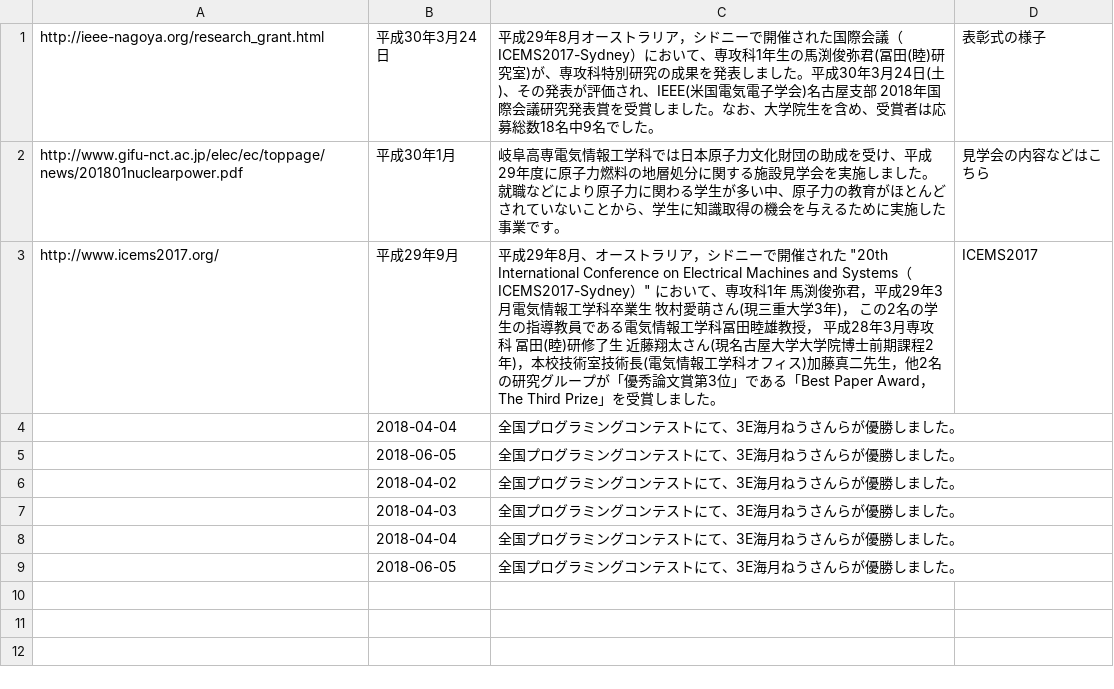
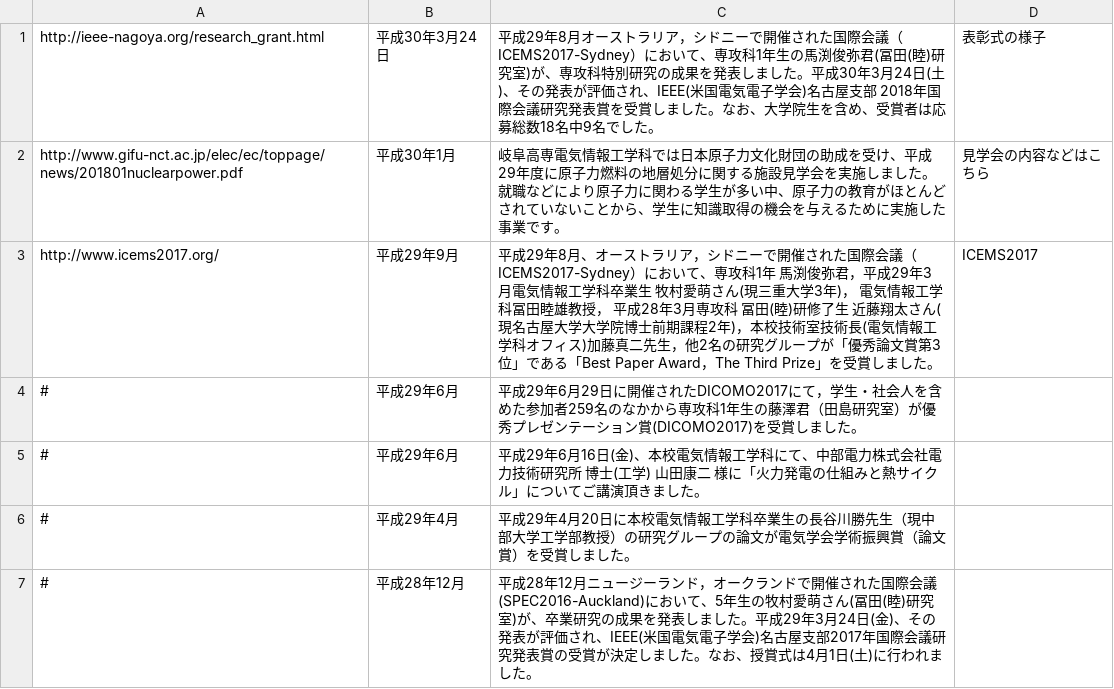
Before and after one commit to prismistim/nitgc_e_hp, a CSV file: csv/news.csv, drawn as a sheet.

Commit message:
[修正] newsを現在掲載されているものに差し替え

```diff
--- a/csv/news.csv
+++ b/csv/news.csv
@@ -2,8 +2,6 @@ http://ieee-nagoya.org/research_grant.html,平成30年3月24日,平成29年8月
 http://www.gifu-nct.ac.jp/elec/ec/toppage/news/201801nuclearpower.pdf,平成30年1月,岐阜高専電気情報工学科では日本原子力文化財団の助成を受け、平成29年度に原子力燃料の地層処分に関する施設見学会を実施しました。就職などにより原子力に関わる学生が多い中、原子力の教育がほとんどされていないことから、学生に知識取得の機会を与えるために実施した事業です。,見学会の内容などはこちら
-http://www.icems2017.org/,平成29年9月,平成29年8月、オーストラリア，シドニーで開催された "20th International Conference on Electrical Machines and Systems（ICEMS2017-Sydney）" において、専攻科1年 馬渕俊弥君，平成29年3月電気情報工学科卒業生 牧村愛萌さん(現三重大学3年)， この2名の学生の指導教員である電気情報工学科冨田睦雄教授， 平成28年3月専攻科 冨田(睦)研修了生 近藤翔太さん(現名古屋大学大学院博士前期課程2年)，本校技術室技術長(電気情報工学科オフィス)加藤真二先生，他2名の研究グループが「優秀論文賞第3位」である「Best Paper Award，The Third Prize」を受賞しました。 ,ICEMS2017
-,2018-04-04, 全国プログラミングコンテストにて、3E海月ねうさんらが優勝しました。
-,2018-06-05, 全国プログラミングコンテストにて、3E海月ねうさんらが優勝しました。
-,2018-04-02, 全国プログラミングコンテストにて、3E海月ねうさんらが優勝しました。
-,2018-04-03, 全国プログラミングコンテストにて、3E海月ねうさんらが優勝しました。
-,2018-04-04, 全国プログラミングコンテストにて、3E海月ねうさんらが優勝しました。
-,2018-06-05, 全国プログラミングコンテストにて、3E海月ねうさんらが優勝しました。
+http://www.icems2017.org/,平成29年9月,平成29年8月、オーストラリア，シドニーで開催された国際会議（ICEMS2017-Sydney）において、専攻科1年 馬渕俊弥君，平成29年3月電気情報工学科卒業生 牧村愛萌さん(現三重大学3年)， 電気情報工学科冨田睦雄教授， 平成28年3月専攻科 冨田(睦)研修了生 近藤翔太さん(現名古屋大学大学院博士前期課程2年)，本校技術室技術長(電気情報工学科オフィス)加藤真二先生，他2名の研究グループが「優秀論文賞第3位」である「Best Paper Award，The Third Prize」を受賞しました。 ,ICEMS2017
+#,平成29年6月, 平成29年6月29日に開催されたDICOMO2017にて，学生・社会人を含めた参加者259名のなかから専攻科1年生の藤澤君（田島研究室）が優秀プレゼンテーション賞(DICOMO2017)を受賞しました。
+#,平成29年6月, 平成29年6月16日(金)、本校電気情報工学科にて、中部電力株式会社電力技術研究所　博士(工学) 山田康二 様に「火力発電の仕組みと熱サイクル」についてご講演頂きました。
+#,平成29年4月, 平成29年4月20日に本校電気情報工学科卒業生の長谷川勝先生（現中部大学工学部教授）の研究グループの論文が電気学会学術振興賞（論文賞）を受賞しました。
+#,平成28年12月, 平成28年12月ニュージーランド，オークランドで開催された国際会議(SPEC2016-Auckland)において、5年生の牧村愛萌さん(冨田(睦)研究室)が、卒業研究の成果を発表しました。平成29年3月24日(金)、その発表が評価され、IEEE(米国電気電子学会)名古屋支部2017年国際会議研究発表賞の受賞が決定しました。なお、授賞式は4月1日(土)に行われました。
```
